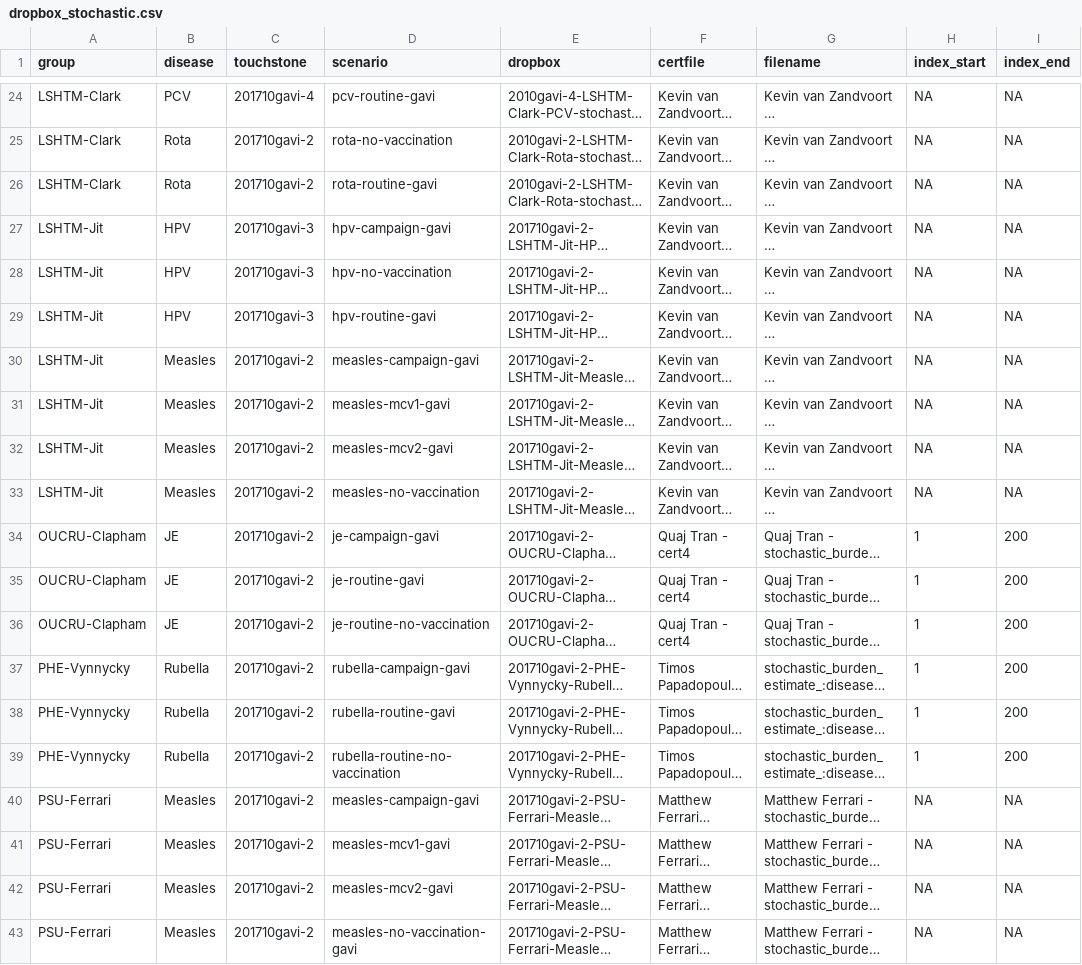
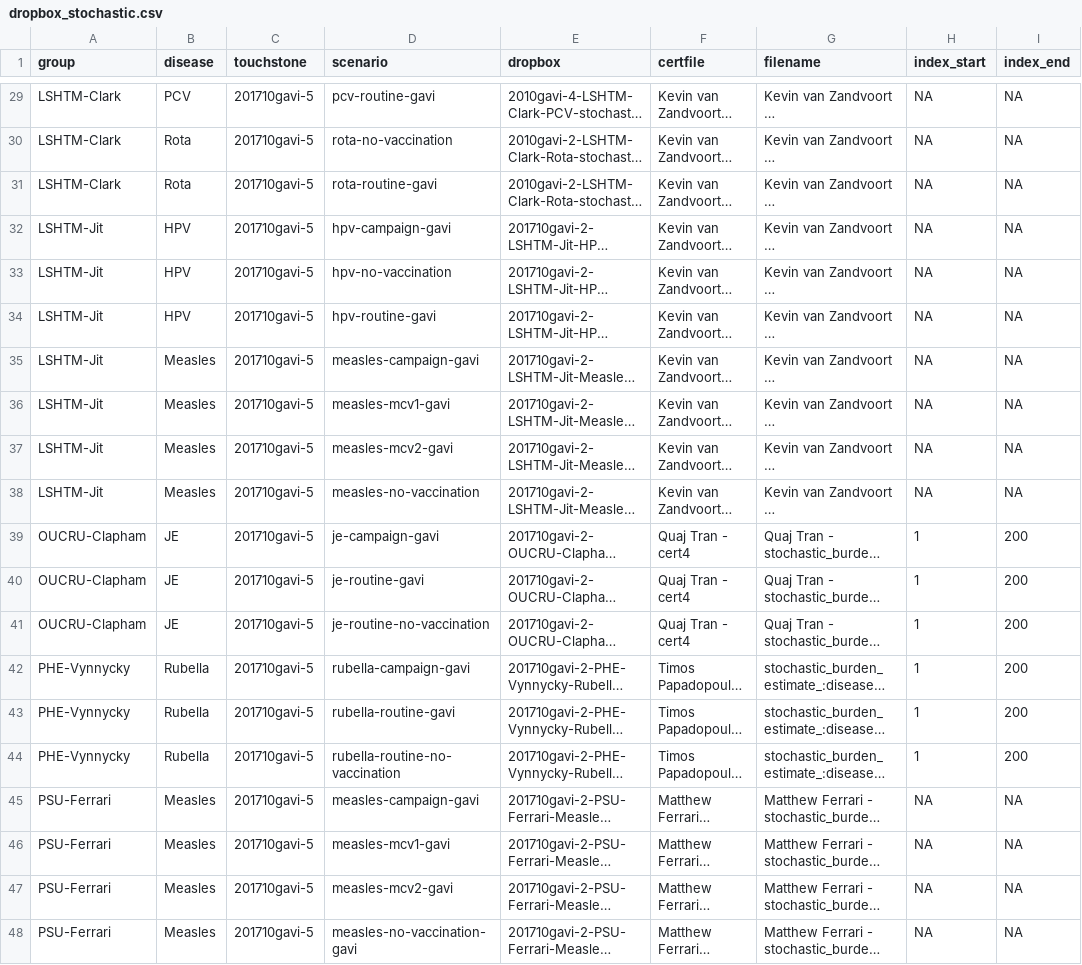
Before and after one commit to vimc/montagu.import, a CSV file: dropbox_stochastic.csv, drawn as a sheet; only a part is shown, gaps mark what is left out; long unchanged cells end in …; addresses are those after the commit; the diff covers the shown part only; the diff names each change by its address in the sheet, - before the commit and + after, or states it on an @@ line.

Commit message:
Add Xi Li stochastic, and FF touchstones

```diff
--- a/dropbox_stochastic.csv
+++ b/dropbox_stochastic.csv
-C29 (touchstone): 201710gavi-4
+C29 (touchstone): 201710gavi-5
-C30:C31 (touchstone): 201710gavi-2
+C30:C31 (touchstone): 201710gavi-5
-C32:C34 (touchstone): 201710gavi-3
+C32:C34 (touchstone): 201710gavi-5
-C35:C48 (touchstone): 201710gavi-2
+C35:C48 (touchstone): 201710gavi-5
```
Also changed, not shown: 5 added rows and 22 edited cells elsewhere in this file, dropbox_stochastic_incomplete.csv.
